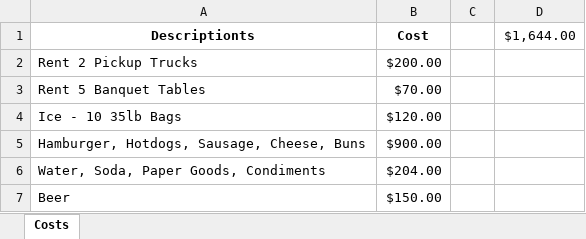
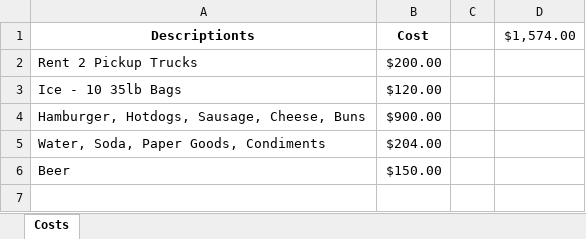
Before and after one commit to KennyPeterDemers/UConnBleedBlue, an Excel workbook: UConnBleedBlue/wwwroot/Data/Costs.xlsx, sheet Costs, drawn as a sheet; values as stored, in another font and other column widths than the file's, no borders; the diff names each change by its address in the sheet, - before the commit and + after, or states it on an @@ line.

```diff
--- a/UConnBleedBlue/wwwroot/Data/Costs.xlsx (sheet Costs)
+++ b/UConnBleedBlue/wwwroot/Data/Costs.xlsx (sheet Costs)
-D1: $1,644.00
+D1: $1,574.00
-row 3: Rent 5 Banquet Tables | $70.00
```
Also changed, not shown: UConnBleedBlue/wwwroot/Data/Donations.xlsx, UConnBleedBlue/wwwroot/Data/Players.xlsx, 8 other files.
